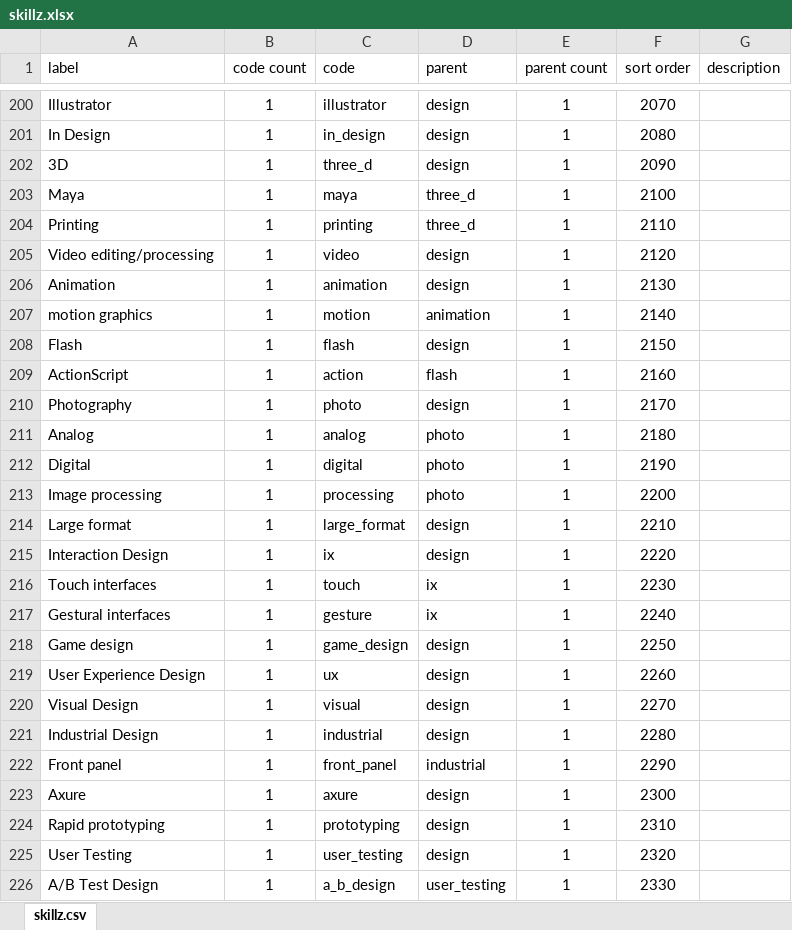
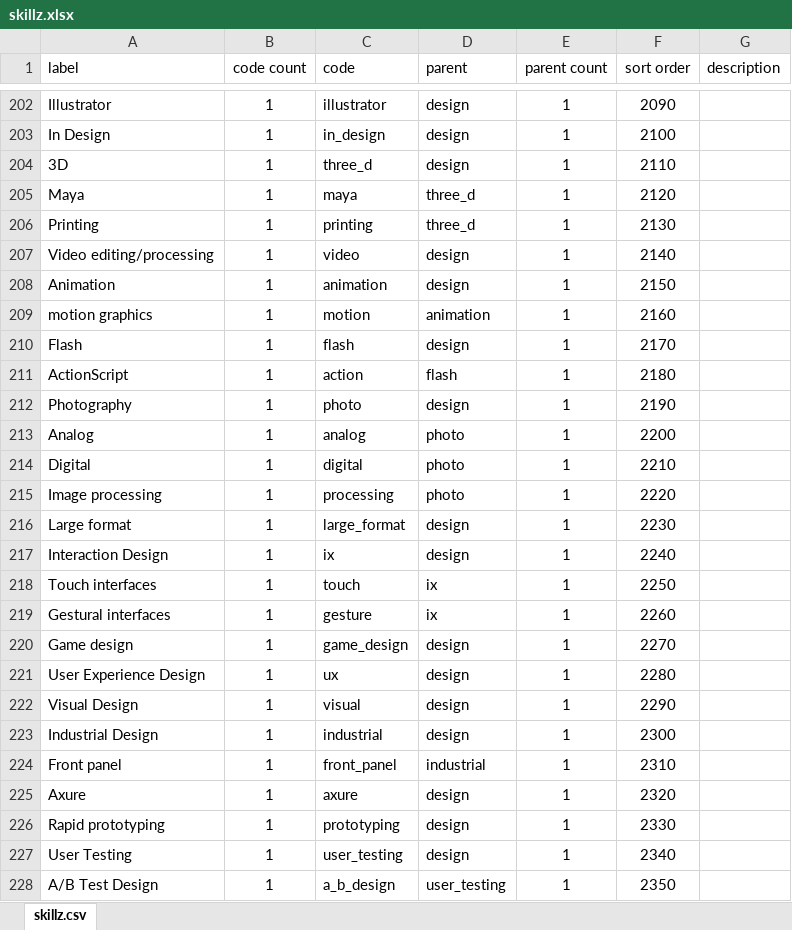
Before and after one commit to nomadmashup/skillz, an Excel workbook: doc/skillz.xlsx, sheet skillz.csv, drawn as a sheet; only a part is shown, gaps mark what is left out; values as stored, in another font and other column widths than the file's, no borders; addresses are those after the commit; the diff covers the shown part only; the diff names each change by its address in the sheet, - before the commit and + after, or states it on an @@ line.

Commit message:
updated skills list

```diff
--- a/doc/skillz.xlsx (sheet skillz.csv)
+++ b/doc/skillz.xlsx (sheet skillz.csv)
-F202 (sort order): 2070
+F202 (sort order): 2090
-F203 (sort order): 2080
+F203 (sort order): 2100
-F204 (sort order): 2090
+F204 (sort order): 2110
-F205 (sort order): 2100
+F205 (sort order): 2120
-F206 (sort order): 2110
+F206 (sort order): 2130
-F207 (sort order): 2120
+F207 (sort order): 2140
-F208 (sort order): 2130
+F208 (sort order): 2150
-F209 (sort order): 2140
+F209 (sort order): 2160
-F210 (sort order): 2150
+F210 (sort order): 2170
-F211 (sort order): 2160
+F211 (sort order): 2180
-F212 (sort order): 2170
+F212 (sort order): 2190
-F213 (sort order): 2180
+F213 (sort order): 2200
-F214 (sort order): 2190
+F214 (sort order): 2210
-F215 (sort order): 2200
+F215 (sort order): 2220
-F216 (sort order): 2210
+F216 (sort order): 2230
-F217 (sort order): 2220
+F217 (sort order): 2240
-F218 (sort order): 2230
+F218 (sort order): 2250
-F219 (sort order): 2240
+F219 (sort order): 2260
-F220 (sort order): 2250
+F220 (sort order): 2270
-F221 (sort order): 2260
+F221 (sort order): 2280
-F222 (sort order): 2270
+F222 (sort order): 2290
-F223 (sort order): 2280
+F223 (sort order): 2300
-F224 (sort order): 2290
+F224 (sort order): 2310
-F225 (sort order): 2300
+F225 (sort order): 2320
-F226 (sort order): 2310
+F226 (sort order): 2330
-F227 (sort order): 2320
+F227 (sort order): 2340
-F228 (sort order): 2330
+F228 (sort order): 2350
```
Also changed, not shown: 2 added rows and 110 edited cells elsewhere in this sheet, formulas that keep their value, 1 other file.
